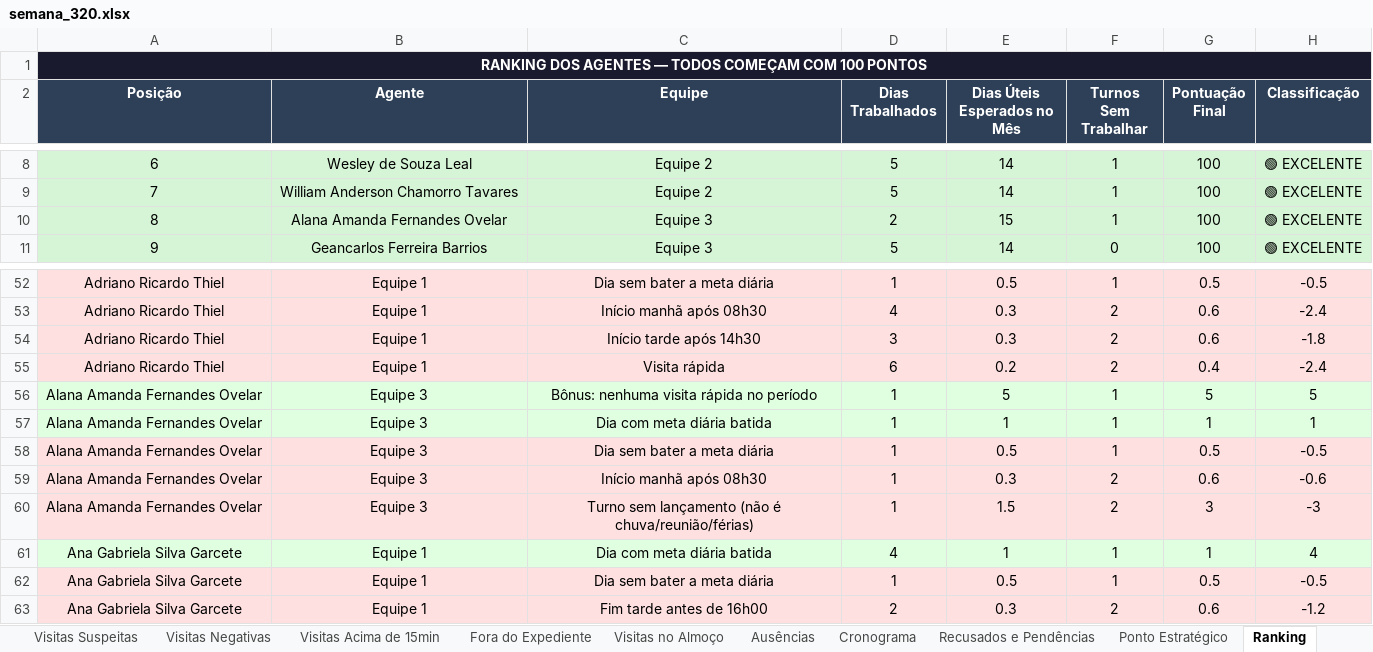
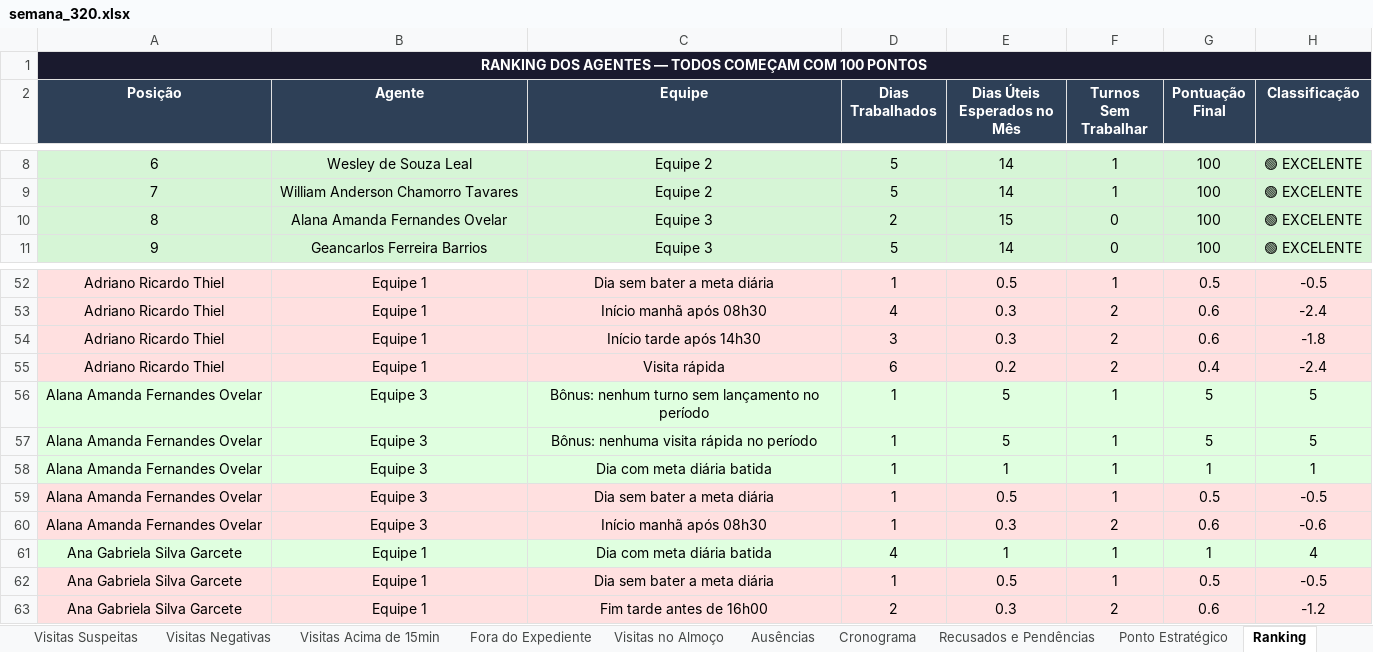
Before and after one commit to LucsDevPro/Sentinela, an Excel workbook: data/historico/semana_320.xlsx, sheet Ranking, drawn as a sheet; only a part is shown, gaps mark what is left out; values as stored, in another font and other column widths than the file's, no borders; removed rows and columns are numbered as before the commit, all else as after; the diff names each change by its address in the sheet, - before the commit and + after, or states it on an @@ line.

```diff
--- a/data/historico/semana_320.xlsx (sheet Ranking)
+++ b/data/historico/semana_320.xlsx (sheet Ranking)
-F10 (Turnos Sem Trabalhar): 1
+F10 (Turnos Sem Trabalhar): 0
+row 56: Alana Amanda Fernandes Ovelar | Equipe 3 | Bônus: nenhum turno sem lançamento no período | 1 | 5 | 1 | 5 | 5
-row 60: Alana Amanda Fernandes Ovelar | Equipe 3 | Turno sem lançamento (não é chuva/reunião/férias) | 1 | 1.5 | 2 | 3 | -3
```
Also changed, not shown: sheet Ausências, sheet Cronograma, data/Analise_Consolidada.xlsx, data/historico/semana_318.xlsx, 19 other files.
